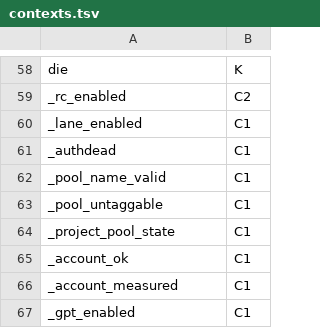
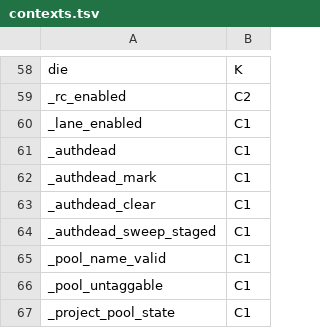
Before and after one commit to Synapsium-Labs/ccrc-pwa, a TSV file: ccd/contexts.tsv, drawn as a sheet; only a part is shown, gaps mark what is left out; the shorter side is filled out with more unchanged rows.

```diff
--- a/ccd/contexts.tsv
+++ b/ccd/contexts.tsv
@@ -61,2 +61,5 @@ _lane_enabled	C1
 _authdead	C1
+_authdead_mark	C1
+_authdead_clear	C1
+_authdead_sweep_staged	C1
 _pool_name_valid	C1
```
Also changed, not shown: 1 other file.
